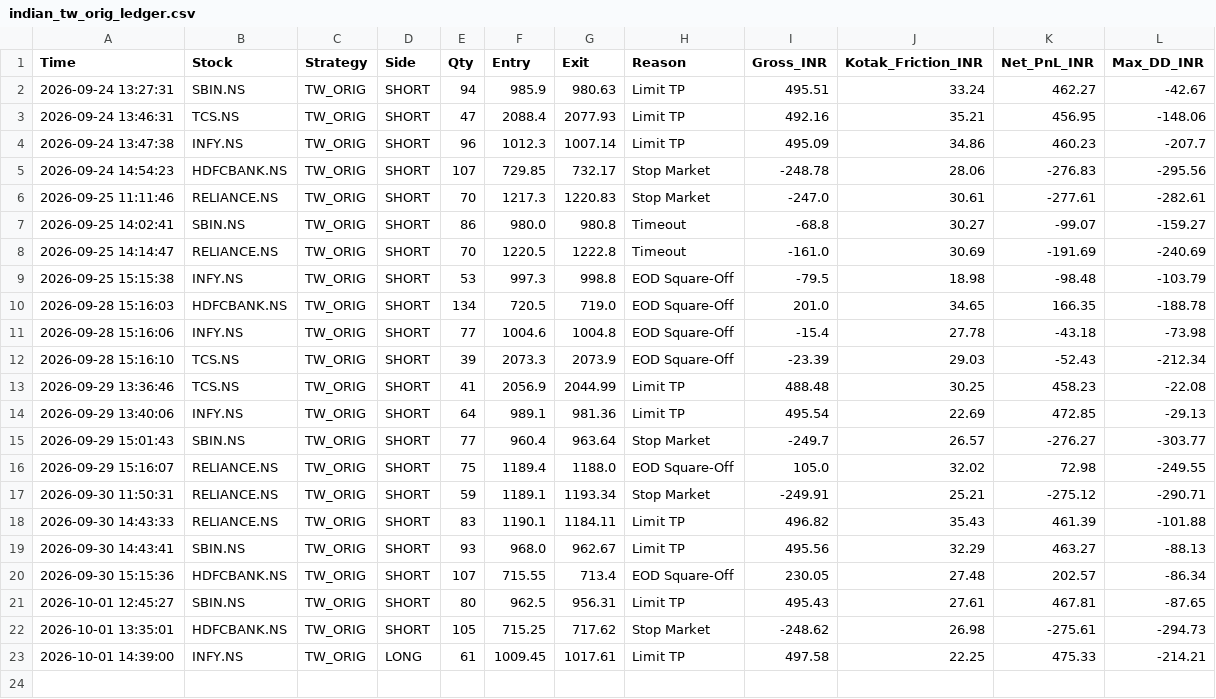
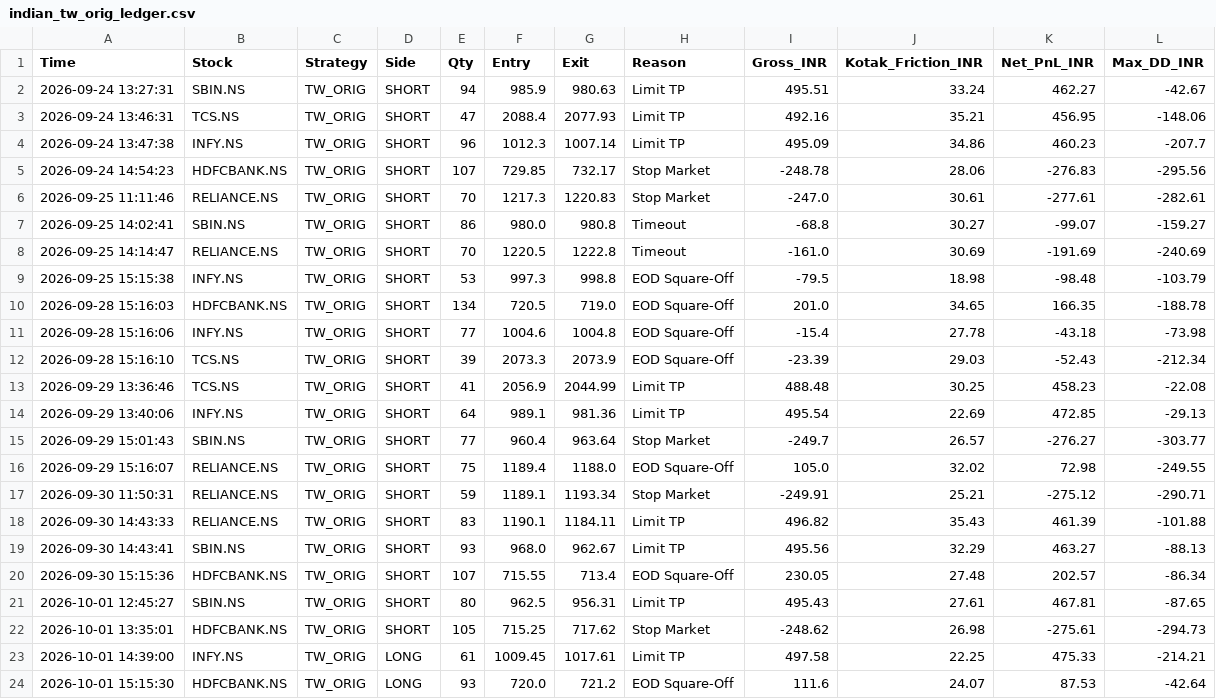
Before and after one commit to harnepal-hub/amte-indian-terminal, a CSV file: indian_tw_orig_ledger.csv, drawn as a sheet; the diff names each change by its address in the sheet, - before the commit and + after, or states it on an @@ line.

Commit message:
Auto-log TW_ORIG trade HDFCBANK.NS at 2026-10-01 15:15:30

```diff
--- a/indian_tw_orig_ledger.csv
+++ b/indian_tw_orig_ledger.csv
+row 24: 2026-10-01 15:15:30 | HDFCBANK.NS | TW_ORIG | LONG | 93 | 720.0 | 721.2 | EOD Square-Off | 111.6 | 24.07 | 87.53 | -42.64
```
